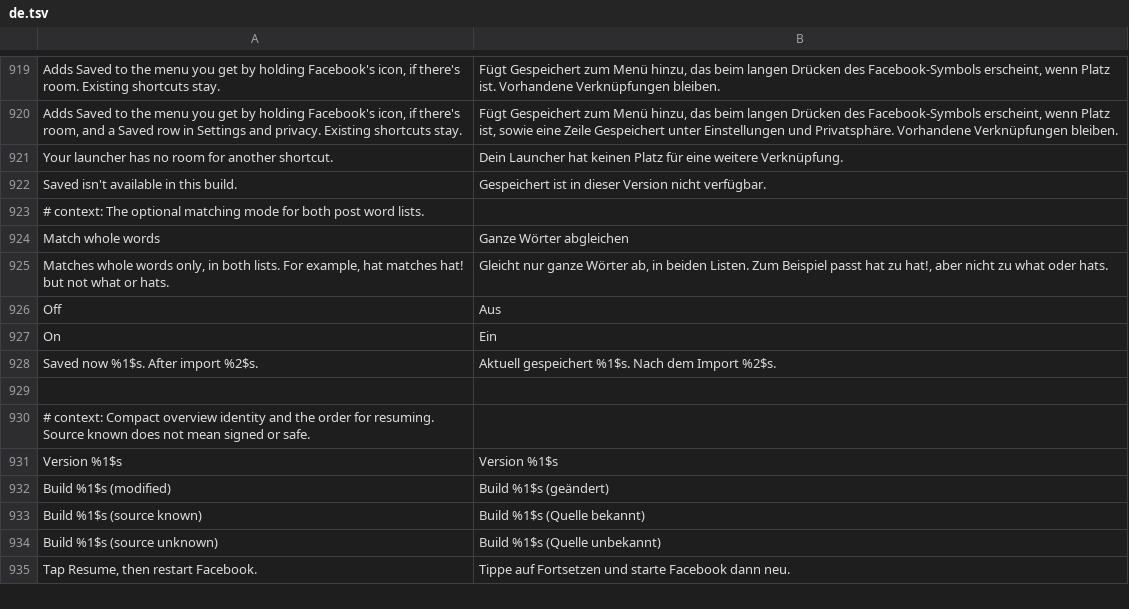
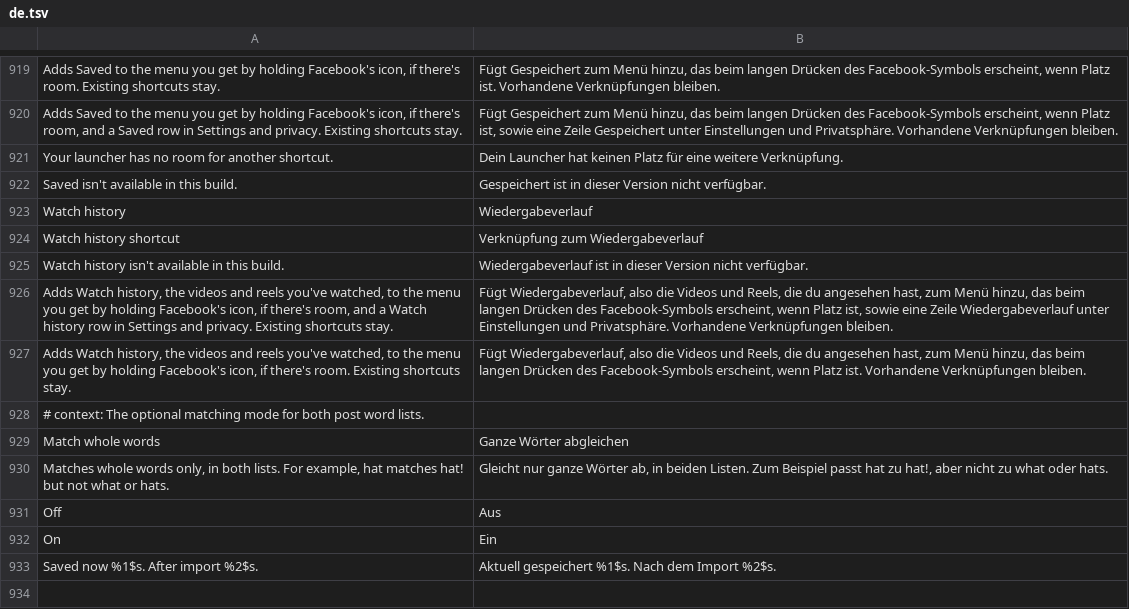
Before and after one commit to SysAdminDoc/HushFacebook, a TSV file: extensions/shared/library/src/main/l10n/de.tsv, drawn as a sheet; only a part is shown, gaps mark what is left out; the shorter side is filled out with more unchanged rows.

```diff
--- a/extensions/shared/library/src/main/l10n/de.tsv
+++ b/extensions/shared/library/src/main/l10n/de.tsv
@@ -922,2 +922,7 @@ Your launcher has no room for another shortcut.	Dein Launcher hat keinen Platz f
 Saved isn't available in this build.	Gespeichert ist in dieser Version nicht verfügbar.
+Watch history	Wiedergabeverlauf
+Watch history shortcut	Verknüpfung zum Wiedergabeverlauf
+Watch history isn't available in this build.	Wiedergabeverlauf ist in dieser Version nicht verfügbar.
+Adds Watch history, the videos and reels you've watched, to the menu you get by holding Facebook's icon, if there's room, and a Watch history row in Settings and privacy. Existing shortcuts stay.	Fügt Wiedergabeverlauf, also die Videos und Reels, die du angesehen hast, zum Menü hinzu, das beim langen Drücken des Facebook-Symbols erscheint, wenn Platz ist, sowie eine Zeile Wiedergabeverlauf unter Einstellungen und Privatsphäre. Vorhandene Verknüpfungen bleiben.
+Adds Watch history, the videos and reels you've watched, to the menu you get by holding Facebook's icon, if there's room. Existing shortcuts stay.	Fügt Wiedergabeverlauf, also die Videos und Reels, die du angesehen hast, zum Menü hinzu, das beim langen Drücken des Facebook-Symbols erscheint, wenn Platz ist. Vorhandene Verknüpfungen bleiben.
 # context: The optional matching mode for both post word lists.
```
Also changed, not shown: extensions/shared/library/src/main/l10n/es.tsv, extensions/shared/library/src/main/l10n/in.tsv, 19 other files.
